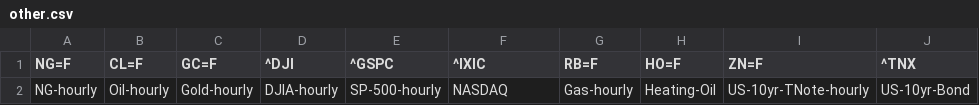
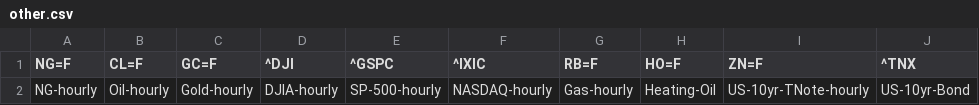
Before and after one commit to ad-mitium/yahoo-stock-scraper, a CSV file: csv_config_files/other.csv, drawn as a sheet.

Commit message:
Rename prefix in other.csv

```diff
--- a/csv_config_files/other.csv
+++ b/csv_config_files/other.csv
@@ -1,2 +1,2 @@
 "NG=F","CL=F","GC=F","^DJI","^GSPC","^IXIC","RB=F",HO=F,"ZN=F","^TNX"
-"NG-hourly","Oil-hourly","Gold-hourly","DJIA-hourly","SP-500-hourly","NASDAQ","Gas-hourly","Heating-Oil","US-10yr-TNote-hourly","US-10yr-Bond"
+"NG-hourly","Oil-hourly","Gold-hourly","DJIA-hourly","SP-500-hourly","NASDAQ-hourly","Gas-hourly","Heating-Oil","US-10yr-TNote-hourly","US-10yr-Bond"
```
